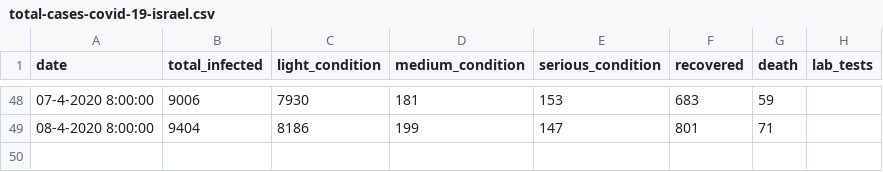
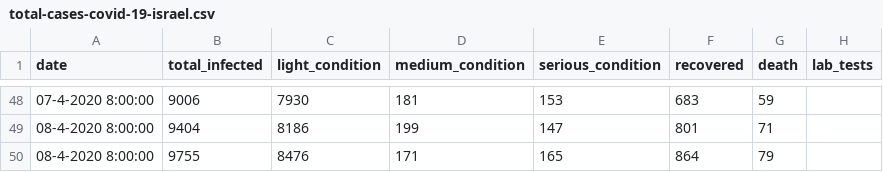
Before and after one commit to itayguy/IsraelCoronaDataAnalysis, a CSV file: data/israel/total-cases-covid-19-israel.csv, drawn as a sheet; only a part is shown, gaps mark what is left out.

Commit message:
update

```diff
--- a/data/israel/total-cases-covid-19-israel.csv
+++ b/data/israel/total-cases-covid-19-israel.csv
@@ -49 +49,2 @@ date,total_infected,light_condition,medium_condition,serious_condition,recovered
 08-4-2020 8:00:00,9404,8186,199,147,801,71,
+08-4-2020 8:00:00,9755,8476,171,165,864,79,
```
